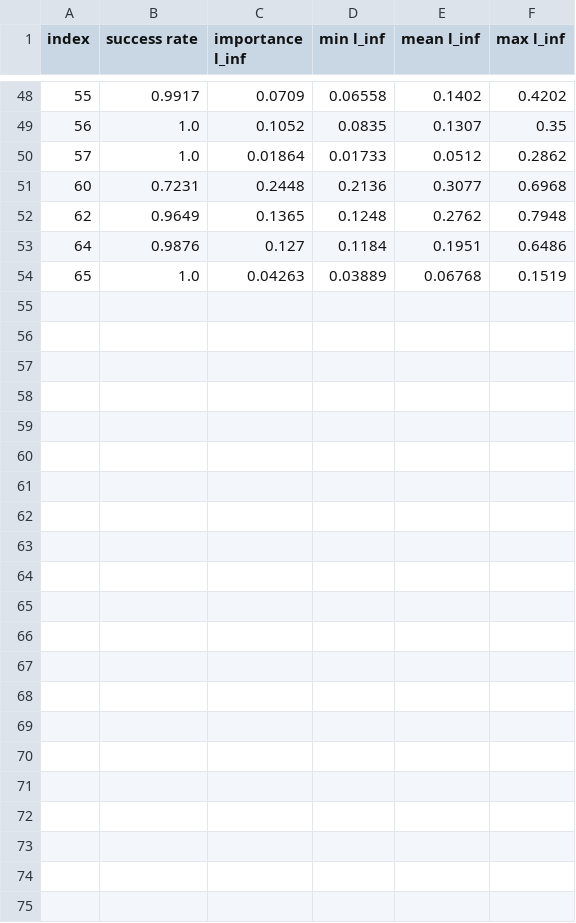
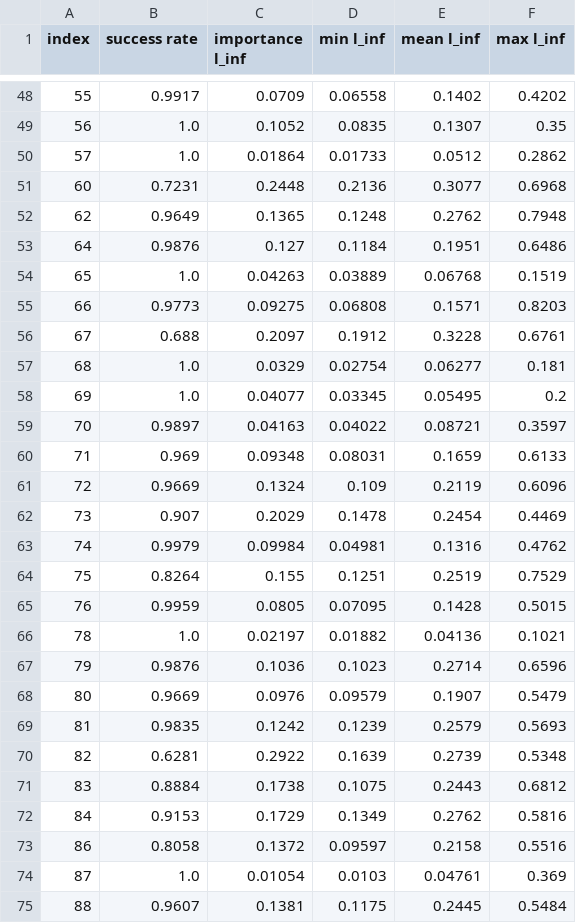
Before and after one commit to SUSTC11612405/ExploreADV, a CSV file: cifar10_ResNet18.csv, drawn as a sheet; only a part is shown, gaps mark what is left out.

```diff
--- a/cifar10_ResNet18.csv
+++ b/cifar10_ResNet18.csv
@@ -54 +54,22 @@ index,success rate,importance l_inf,min l_inf,mean l_inf,max l_inf
 65,1.0,0.04263,0.03889,0.06768,0.1519
+66,0.9773,0.09275,0.06808,0.1571,0.8203
+67,0.688,0.2097,0.1912,0.3228,0.6761
+68,1.0,0.0329,0.02754,0.06277,0.181
+69,1.0,0.04077,0.03345,0.05495,0.2
+70,0.9897,0.04163,0.04022,0.08721,0.3597
+71,0.969,0.09348,0.08031,0.1659,0.6133
+72,0.9669,0.1324,0.109,0.2119,0.6096
+73,0.907,0.2029,0.1478,0.2454,0.4469
+74,0.9979,0.09984,0.04981,0.1316,0.4762
+75,0.8264,0.155,0.1251,0.2519,0.7529
+76,0.9959,0.0805,0.07095,0.1428,0.5015
+78,1.0,0.02197,0.01882,0.04136,0.1021
+79,0.9876,0.1036,0.1023,0.2714,0.6596
+80,0.9669,0.0976,0.09579,0.1907,0.5479
+81,0.9835,0.1242,0.1239,0.2579,0.5693
+82,0.6281,0.2922,0.1639,0.2739,0.5348
+83,0.8884,0.1738,0.1075,0.2443,0.6812
+84,0.9153,0.1729,0.1349,0.2762,0.5816
+86,0.8058,0.1372,0.09597,0.2158,0.5516
+87,1.0,0.01054,0.0103,0.04761,0.369
+88,0.9607,0.1381,0.1175,0.2445,0.5484
```
Also changed, not shown: 1 other file.
